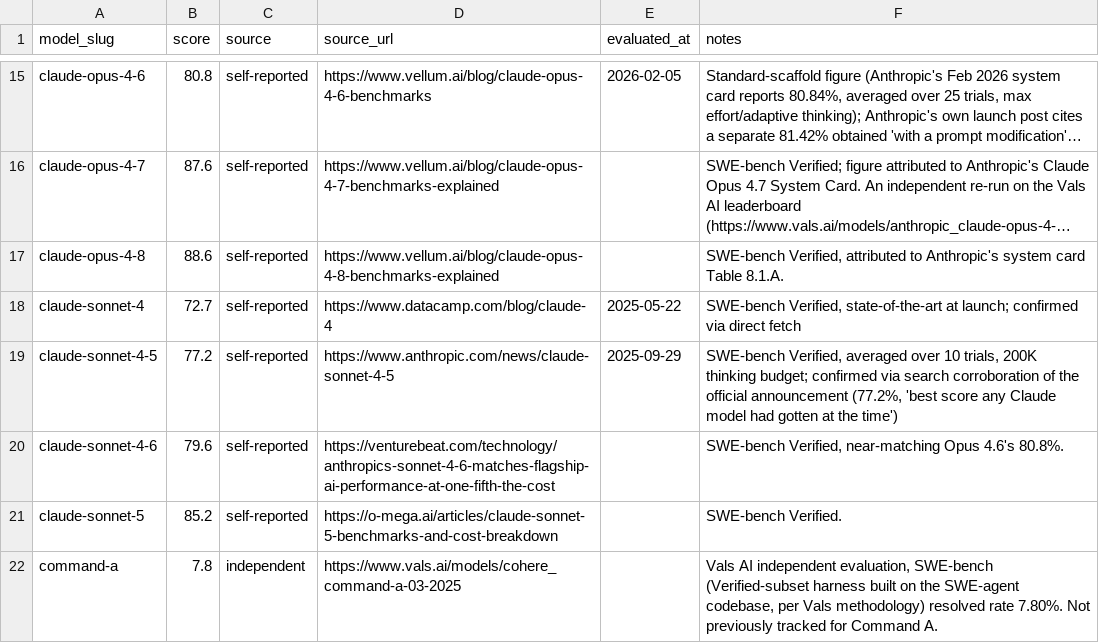
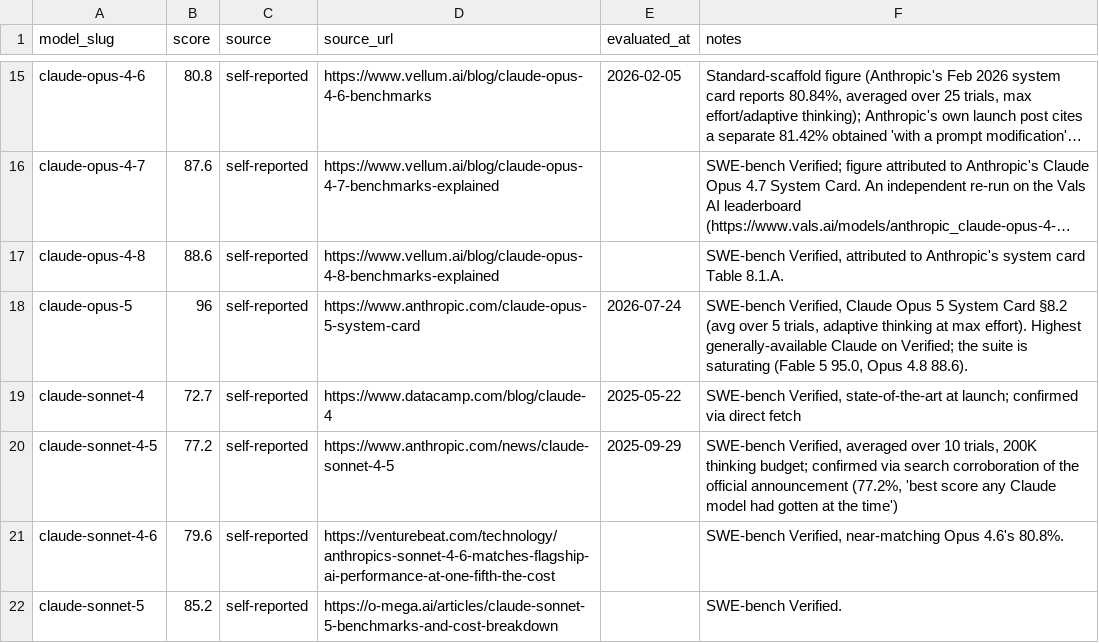
Before and after one commit to punitarani/modelbeats, a CSV file: data/results/swe-bench.csv, drawn as a sheet; only a part is shown, gaps mark what is left out; the shorter side is filled out with more unchanged rows; long unchanged cells end in …; the diff names each change by its address in the sheet, - before the commit and + after, or states it on an @@ line.

```diff
--- a/data/results/swe-bench.csv
+++ b/data/results/swe-bench.csv
+row 18: claude-opus-5 | 96 | self-reported | https://www.anthropic.com/claude-opus-5-system-card | 2026-07-24 | SWE-bench Verified, Claude Opus 5 System Card §8.2 (avg over 5 trials, adaptive thinking at max effort). Highest generally-available Claude on Verified; the suite is saturating (Fable 5 95.0, Opus 4.8 88.6).
```
Also changed, not shown: data/results/arc-agi-1.csv, data/results/browsecomp.csv, 32 other files.
